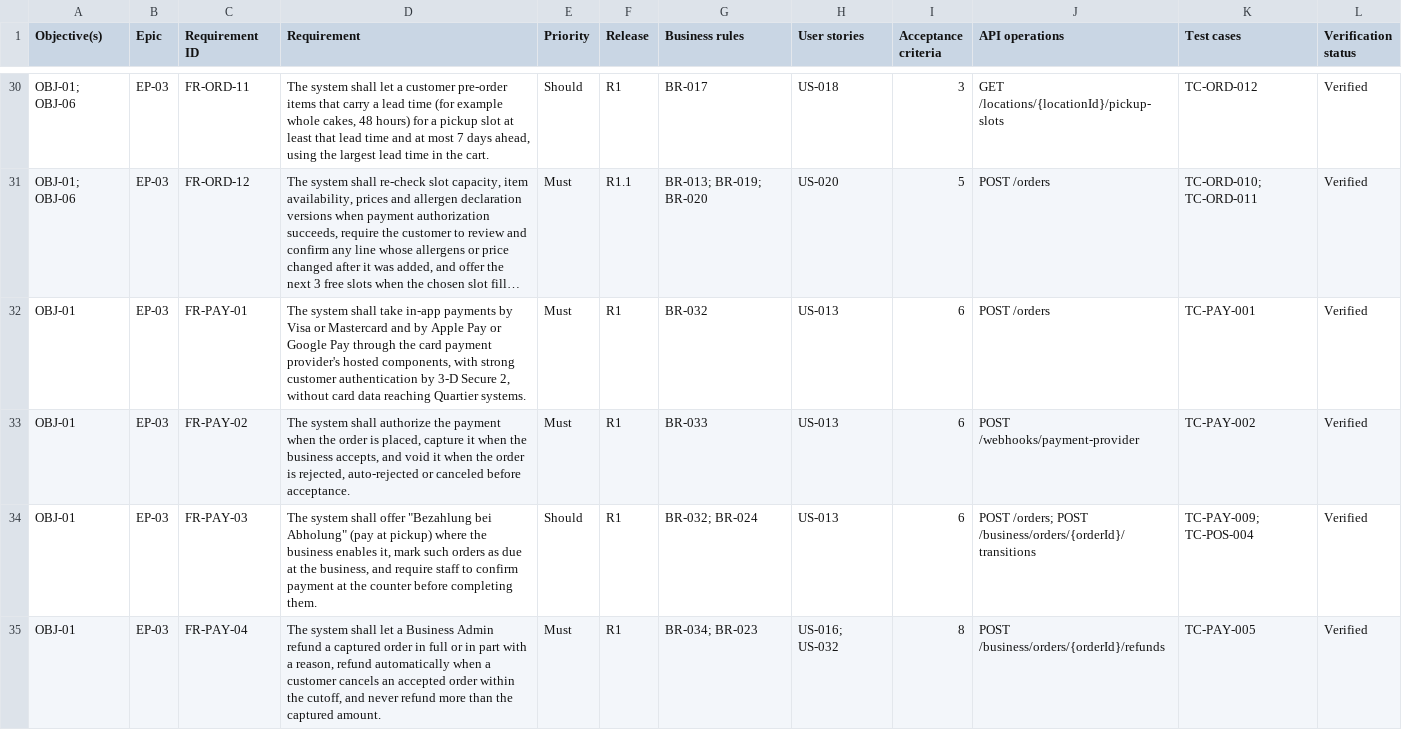
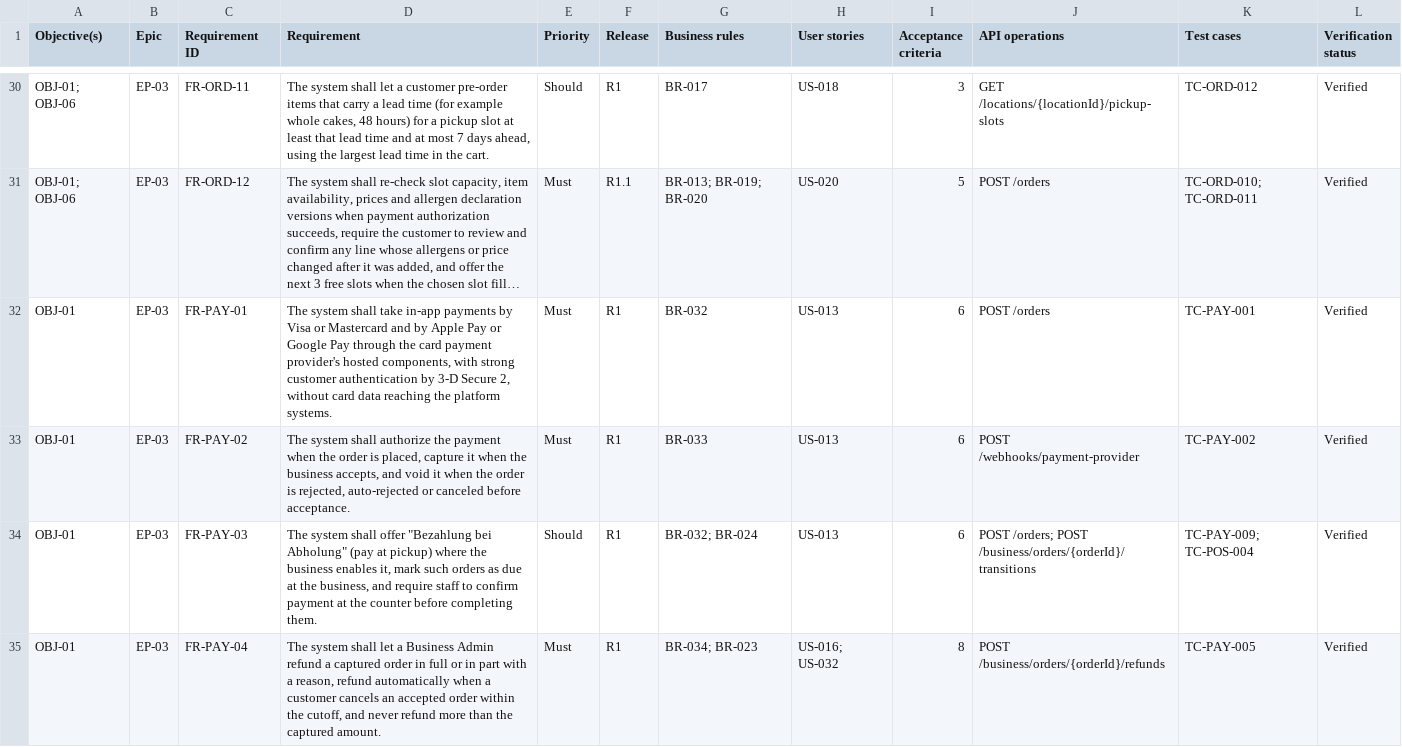
Before and after one commit to ayushsingh0456/local-commerce-booking-platform, a CSV file: 02-requirements/requirements-traceability-matrix.csv, drawn as a sheet; only a part is shown, gaps mark what is left out; long unchanged cells end in …; the diff covers the shown part only; the diff names each change by its address in the sheet, - before the commit and + after, or states it on an @@ line.

```diff
--- a/02-requirements/requirements-traceability-matrix.csv
+++ b/02-requirements/requirements-traceability-matrix.csv
-D32 (Requirement): …data reaching Quartier systems.
+D32 (Requirement): …data reaching the platform systems.
```
Also changed, not shown: 3 edited cells elsewhere in this file, 05-delivery/jira-import.csv, 06-quality/test-cases.csv, 44 other files.
